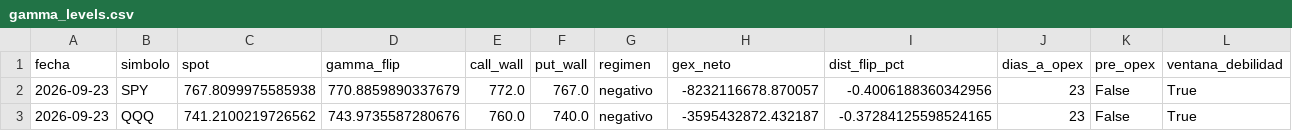
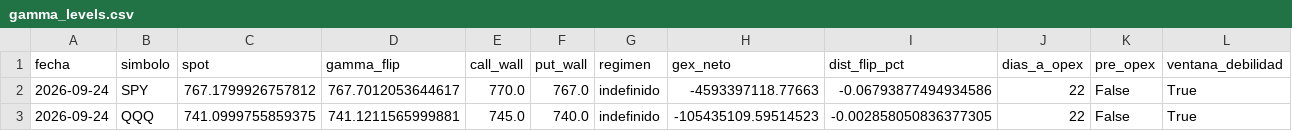
Before and after one commit to Oaragunde/vxn-feed, a CSV file: gex/gamma_levels.csv, drawn as a sheet.

```diff
--- a/gex/gamma_levels.csv
+++ b/gex/gamma_levels.csv
@@ -1,3 +1,3 @@
 fecha,simbolo,spot,gamma_flip,call_wall,put_wall,regimen,gex_neto,dist_flip_pct,dias_a_opex,pre_opex,ventana_debilidad
-2026-09-23,SPY,767.8099975585938,770.8859890337679,772.0,767.0,negativo,-8232116678.870057,-0.4006188360342956,23,False,True
-2026-09-23,QQQ,741.2100219726562,743.9735587280676,760.0,740.0,negativo,-3595432872.432187,-0.37284125598524165,23,False,True
+2026-09-24,SPY,767.1799926757812,767.7012053644617,770.0,767.0,indefinido,-4593397118.77663,-0.06793877494934586,22,False,True
+2026-09-24,QQQ,741.0999755859375,741.1211565999881,745.0,740.0,indefinido,-105435109.59514523,-0.002858050836377305,22,False,True
```
Also changed, not shown: gex/gex_history.csv, 2 other files.
